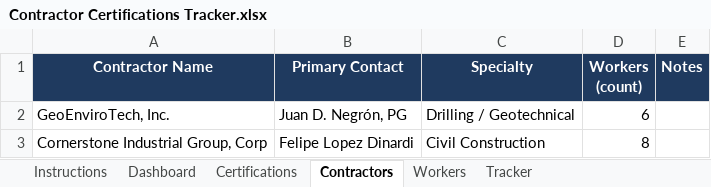
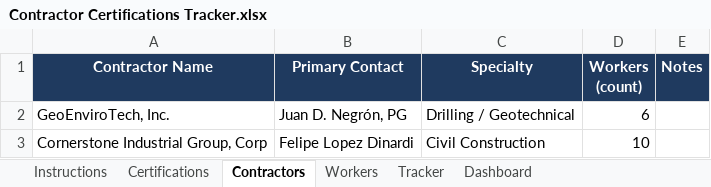
Before and after one commit to Joshua7792/jacobdashboard, an Excel workbook: cert_tracker/Contractor Certifications Tracker.xlsx, sheet Contractors, drawn as a sheet; values as stored, in another font and other column widths than the file's, no borders; table styles not drawn; the diff names each change by its address in the sheet, - before the commit and + after, or states it on an @@ line.

```diff
--- a/cert_tracker/Contractor Certifications Tracker.xlsx (sheet Contractors)
+++ b/cert_tracker/Contractor Certifications Tracker.xlsx (sheet Contractors)
@@ sheet tab order changed: Instructions | Certifications | Contractors | Workers | Tracker | Dashboard @@
-D3 (Workers (count)): 8
+D3 (Workers (count)): 10
```
Also changed, not shown: sheet Dashboard, sheet Tracker, sheet Certifications, sheet Workers, formulas that keep their value, 9 other files.
